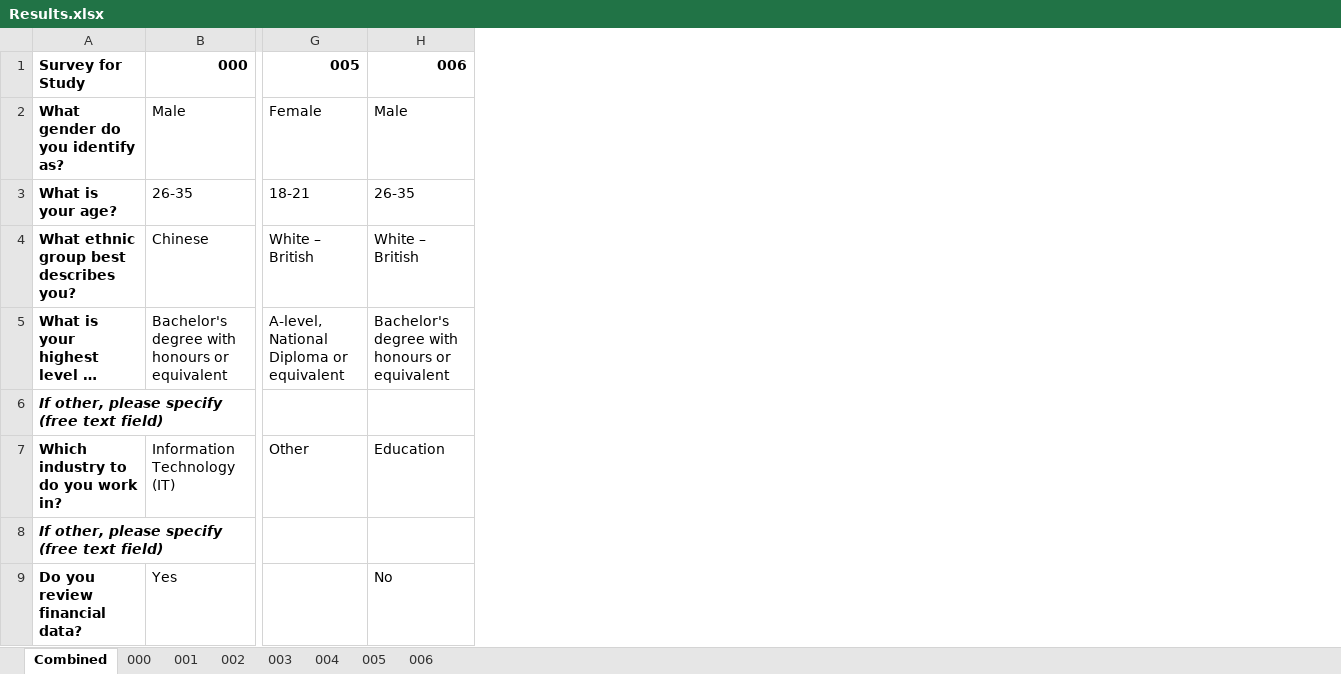
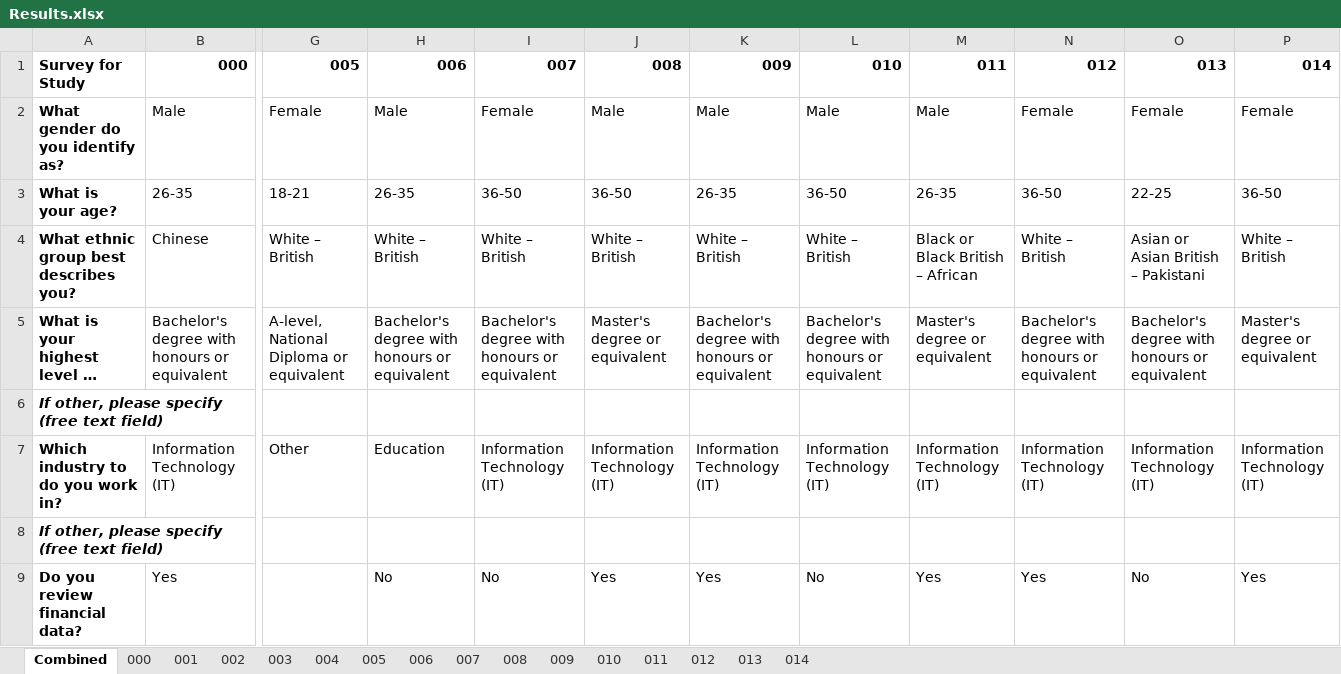
Before and after one commit to hyuan10/CSC_8639_3.8, an Excel workbook: Survey/Completed Surveys/Results.xlsx, sheet Combined, drawn as a sheet; only a part is shown, gaps mark what is left out; long unchanged cells end in …; values as stored, in another font and other column widths than the file's, no borders; the diff names each change by its address in the sheet, - before the commit and + after, or states it on an @@ line.

```diff
--- a/Survey/Completed Surveys/Results.xlsx (sheet Combined)
+++ b/Survey/Completed Surveys/Results.xlsx (sheet Combined)
+sheet tab: 007
+sheet tab: 008
+sheet tab: 009
+sheet tab: 010
+sheet tab: 011
+sheet tab: 012
+sheet tab: 013
+sheet tab: 014
+column I, rows 1-9: 007 | Female | 36-50 | White – British | Bachelor's degree with honours or equivalent |  | Information Technology (IT) |  | No
+column J, rows 1-9: 008 | Male | 36-50 | White – British | Master's degree or equivalent |  | Information Technology (IT) |  | Yes
+column K, rows 1-9: 009 | Male | 26-35 | White – British | Bachelor's degree with honours or equivalent |  | Information Technology (IT) |  | Yes
+column L, rows 1-9: 010 | Male | 36-50 | White – British | Bachelor's degree with honours or equivalent |  | Information Technology (IT) |  | No
+column M, rows 1-9: 011 | Male | 26-35 | Black or Black British – African | Master's degree or equivalent |  | Information Technology (IT) |  | Yes
+column N, rows 1-9: 012 | Female | 36-50 | White – British | Bachelor's degree with honours or equivalent |  | Information Technology (IT) |  | Yes
+column O, rows 1-9: 013 | Female | 22-25 | Asian or Asian British – Pakistani | Bachelor's degree with honours or equivalent |  | Information Technology (IT) |  | No
+column P, rows 1-9: 014 | Female | 36-50 | White – British | Master's degree or equivalent |  | Information Technology (IT) |  | Yes
```
Also changed, not shown: 8 other files.
